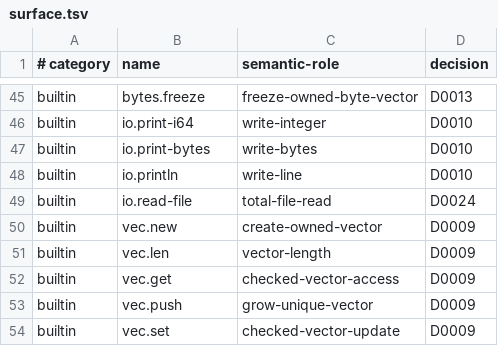
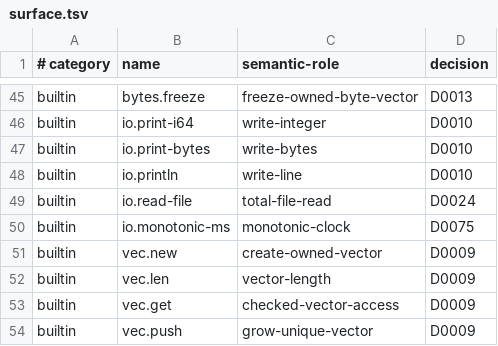
Before and after one commit to pgorzelany/slim, a TSV file: design/surface.tsv, drawn as a sheet; only a part is shown, gaps mark what is left out; the shorter side is filled out with more unchanged rows.

```diff
--- a/design/surface.tsv
+++ b/design/surface.tsv
@@ -49,2 +49,3 @@ builtin	io.println	write-line	D0010
 builtin	io.read-file	total-file-read	D0024
+builtin	io.monotonic-ms	monotonic-clock	D0075
 builtin	vec.new	create-owned-vector	D0009
```
Also changed, not shown: benchmarks/performance-budgets.tsv, conformance/manifest.tsv, 29 other files.
